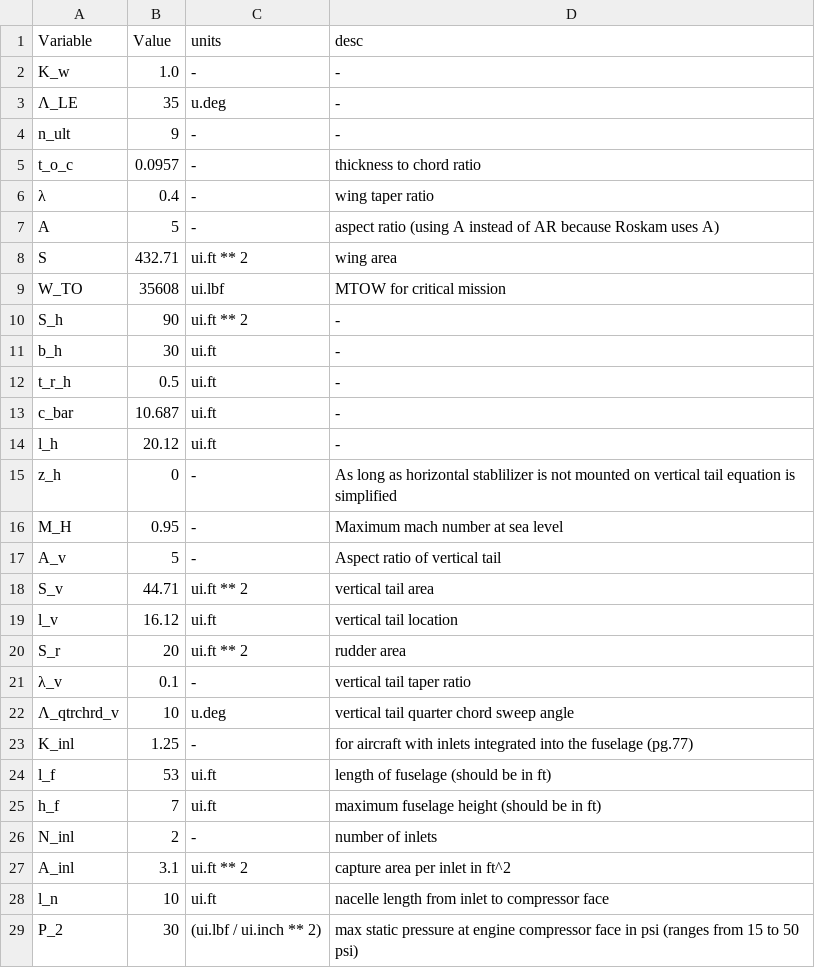
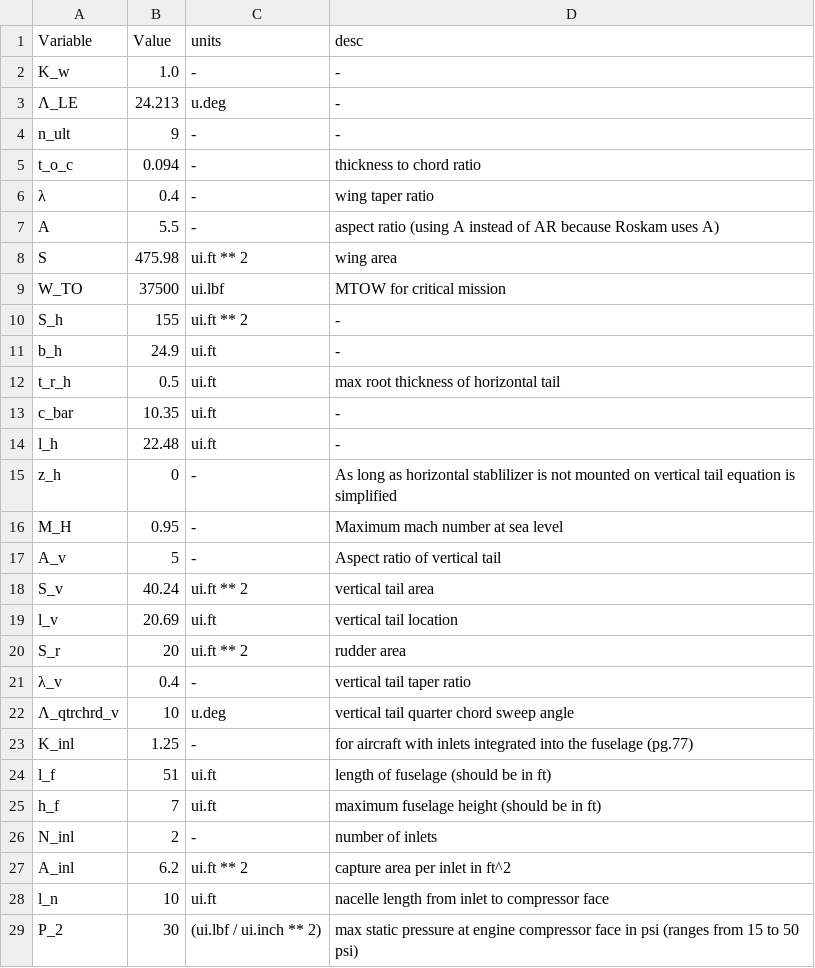
Before and after one commit to patel146/WeightAndBalance, a CSV file: INPUTS.csv, drawn as a sheet; only a part is shown; the diff covers the shown part only.

```diff
--- a/INPUTS.csv
+++ b/INPUTS.csv
@@ -2,14 +2,14 @@ Variable,Value,units,desc
 K_w,1.0,-,-
-Λ_LE,35,u.deg,-
+Λ_LE,24.213,u.deg,-
 n_ult,9,-,-
-t_o_c,0.0957,-,thickness to chord ratio
+t_o_c,0.094,-,thickness to chord ratio
 λ,0.4,-,wing taper ratio
-A,5,-,aspect ratio (using A instead of AR because Roskam uses A)
-S,432.71,ui.ft ** 2,wing area
-W_TO,35608,ui.lbf,MTOW for critical mission
-S_h,90,ui.ft ** 2,-
-b_h,30,ui.ft,-
-t_r_h,0.5,ui.ft,-
-c_bar,10.687,ui.ft,-
-l_h,20.12,ui.ft,-
+A,5.5,-,aspect ratio (using A instead of AR because Roskam uses A)
+S,475.98,ui.ft ** 2,wing area
+W_TO,37500,ui.lbf,MTOW for critical mission
+S_h,155,ui.ft ** 2,-
+b_h,24.9,ui.ft,-
+t_r_h,0.5,ui.ft,max root thickness of horizontal tail
+c_bar,10.35,ui.ft,-
+l_h,22.48,ui.ft,-
 z_h,0,-,As long as horizontal stablilizer is not mounted on vertical tail equation is simplified
@@ -17,12 +17,12 @@ M_H,0.95,-,Maximum mach number at sea level
 A_v,5,-,Aspect ratio of vertical tail
-S_v,44.71,ui.ft ** 2,vertical tail area
-l_v,16.12,ui.ft,vertical tail location
+S_v,40.24,ui.ft ** 2,vertical tail area
+l_v,20.69,ui.ft,vertical tail location
 S_r,20,ui.ft ** 2,rudder area
-λ_v,0.1,-,vertical tail taper ratio
+λ_v,0.4,-,vertical tail taper ratio
 Λ_qtrchrd_v,10,u.deg,vertical tail quarter chord sweep angle
 K_inl,1.25,-,for aircraft with inlets integrated into the fuselage (pg.77)
-l_f,53,ui.ft,length of fuselage (should be in ft)
+l_f,51,ui.ft,length of fuselage (should be in ft)
 h_f,7,ui.ft,maximum fuselage height (should be in ft)
 N_inl,2,-,number of inlets
-A_inl,3.1,ui.ft ** 2,capture area per inlet in ft^2
+A_inl,6.2,ui.ft ** 2,capture area per inlet in ft^2
 l_n,10,ui.ft,nacelle length from inlet to compressor face
```
Also changed, not shown: 3 edited cells elsewhere in this file, 5 other files.
